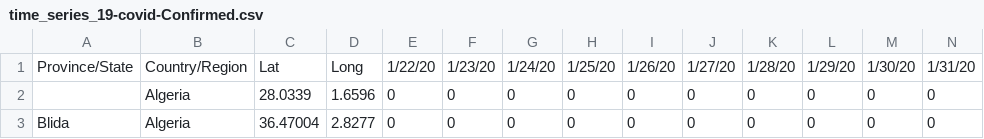
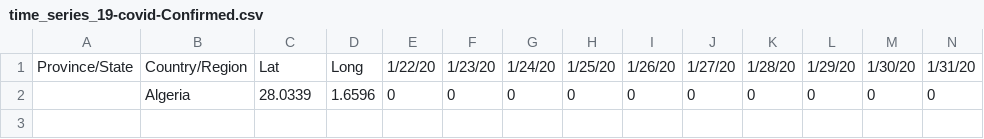
Before and after one commit to OpenDZ/COVID-19, a CSV file: dz_covid_19_data/dz_covid_19_time_series/time_series_19-covid-Confirmed.csv, drawn as a sheet; only a part is shown; rows hold the shown columns only; the diff names each change by its address in the sheet, - before the commit and + after, or states it on an @@ line.

Commit message:
covid: data fix
Signed-off-by: Djalal Harouni <tixxdz@opendevices.io>

```diff
--- a/dz_covid_19_data/dz_covid_19_time_series/time_series_19-covid-Confirmed.csv
+++ b/dz_covid_19_data/dz_covid_19_time_series/time_series_19-covid-Confirmed.csv
-row 3: Blida | Algeria | 36.47004 | 2.8277 | 0 | 0 | 0 | 0 | 0 | 0 | 0 | 0 | 0 | 0
```
